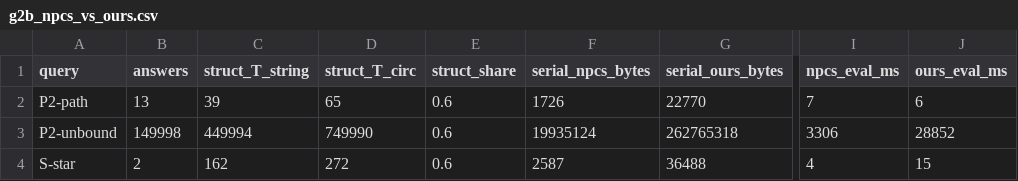
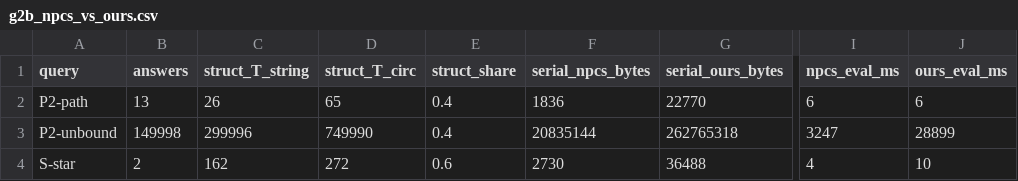
Before and after one commit to 0sidewalkenforcer0/SPARQLcirc, a CSV file: reference/g2b_npcs_vs_ours.csv, drawn as a sheet; only a part is shown, gaps mark what is left out; the diff names each change by its address in the sheet, - before the commit and + after, or states it on an @@ line.

Commit message:
Re-run G2b (corrected T_string arity + raw UTF-8 bytes): ours even more clearly larger
Current-HEAD g2b: structural NPCS-occ/ours-g+e now 0.4x on P2 queries (dev's
406ddbe T_string = actual per-product tokens, was 3x-inflated) => ours 2.5x more
structural elements; serialized 0.08x (ours ~12x more bytes, raw UTF-8 payload
20.8MB vs 263MB on P2-unbound); NPCS construct faster at scale (3.2s vs 28.9s).
Reinforces the honest G2b: compactness is structural/reconvergent (E2/E11), not
these low-sharing bound queries; the real point is PQE + paths + byte-identity.

```diff
--- a/reference/g2b_npcs_vs_ours.csv
+++ b/reference/g2b_npcs_vs_ours.csv
-C2 (struct_T_string): 39
+C2 (struct_T_string): 26
-E2:E3 (struct_share): 0.6
+E2:E3 (struct_share): 0.4
-F2 (serial_npcs_bytes): 1726
+F2 (serial_npcs_bytes): 1836
-I2 (npcs_eval_ms): 7
+I2 (npcs_eval_ms): 6
-C3 (struct_T_string): 449994
+C3 (struct_T_string): 299996
-F3 (serial_npcs_bytes): 19935124
+F3 (serial_npcs_bytes): 20835144
-I3 (npcs_eval_ms): 3306
+I3 (npcs_eval_ms): 3247
-J3 (ours_eval_ms): 28852
+J3 (ours_eval_ms): 28899
-F4 (serial_npcs_bytes): 2587
+F4 (serial_npcs_bytes): 2730
-J4 (ours_eval_ms): 15
+J4 (ours_eval_ms): 10
```
Also changed, not shown: 1 other file.
